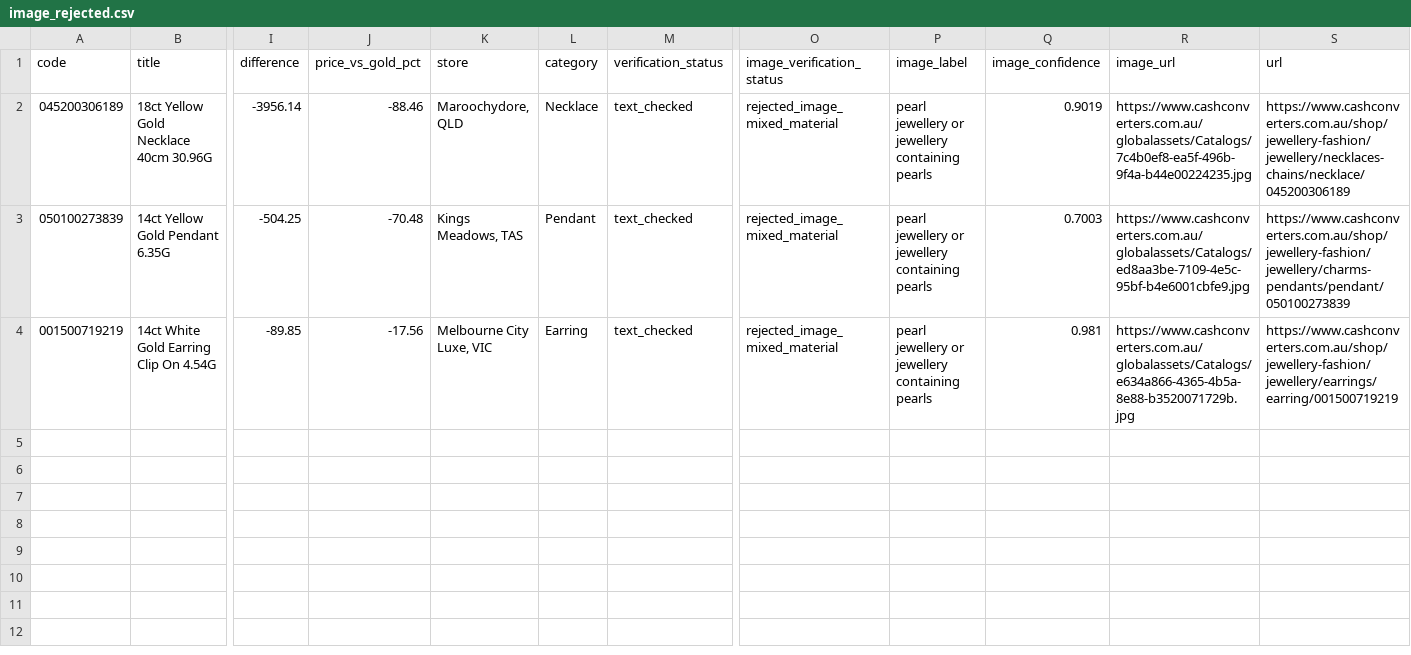
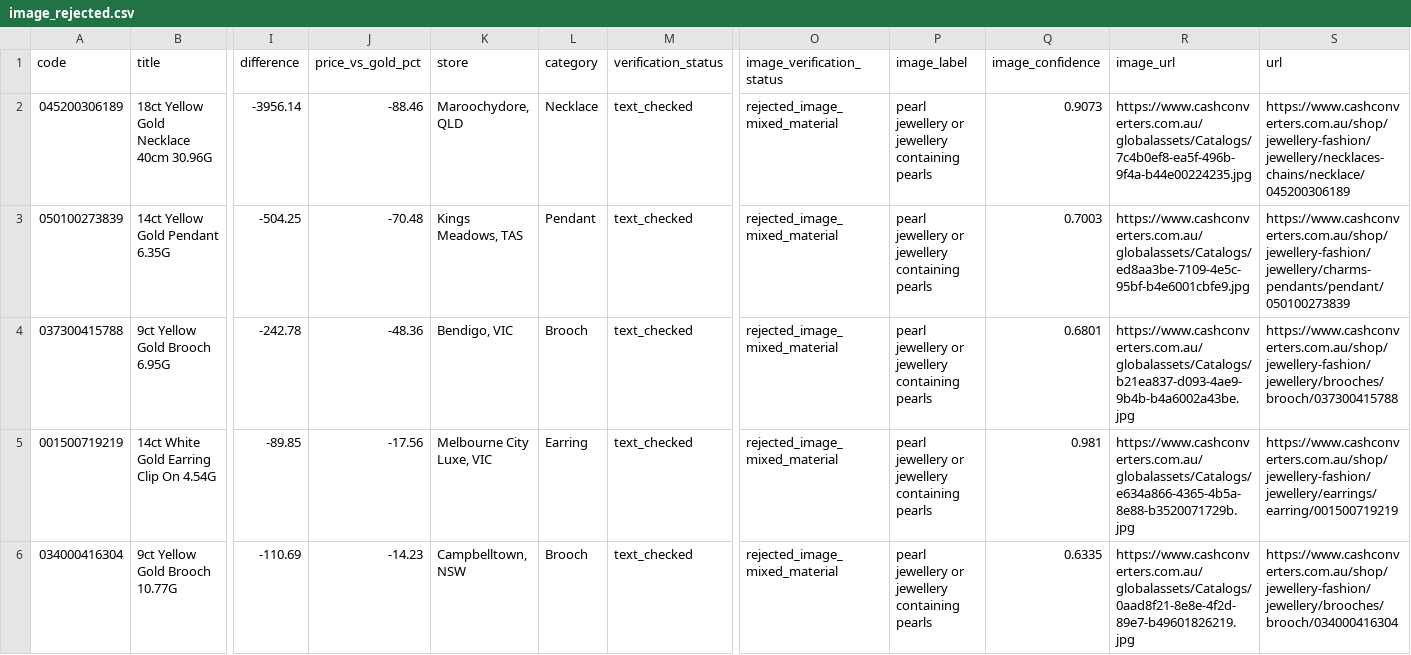
Before and after one commit to tycab03/gold-deal-finder, a CSV file: image_rejected.csv, drawn as a sheet; only a part is shown, gaps mark what is left out; rows hold the shown columns only; the diff names each change by its address in the sheet, - before the commit and + after, or states it on an @@ line.

```diff
--- a/image_rejected.csv
+++ b/image_rejected.csv
-Q2 (image_confidence): 0.9019
+Q2 (image_confidence): 0.9073
+row 4: 037300415788 | 9ct Yellow Gold Brooch 6.95G | -242.78 | -48.36 | Bendigo, VIC | Brooch | text_checked | rejected_image_mixed_material | pearl jewellery or jewellery containing pearls | 0.6801 | https://www.cashconverters.com.au/globalassets/Catalogs/b21ea837-d093-4ae9-9b4b-b4a6002a43be.jpg | https://www.cashconverters.com.au/shop/jewellery-fashion/jewellery/brooches/brooch/037300415788
+row 6: 034000416304 | 9ct Yellow Gold Brooch 10.77G | -110.69 | -14.23 | Campbelltown, NSW | Brooch | text_checked | rejected_image_mixed_material | pearl jewellery or jewellery containing pearls | 0.6335 | https://www.cashconverters.com.au/globalassets/Catalogs/0aad8f21-8e8e-4f2d-89e7-b49601826219.jpg | https://www.cashconverters.com.au/shop/jewellery-fashion/jewellery/brooches/brooch/034000416304
```
Also changed, not shown: 1 other file.
